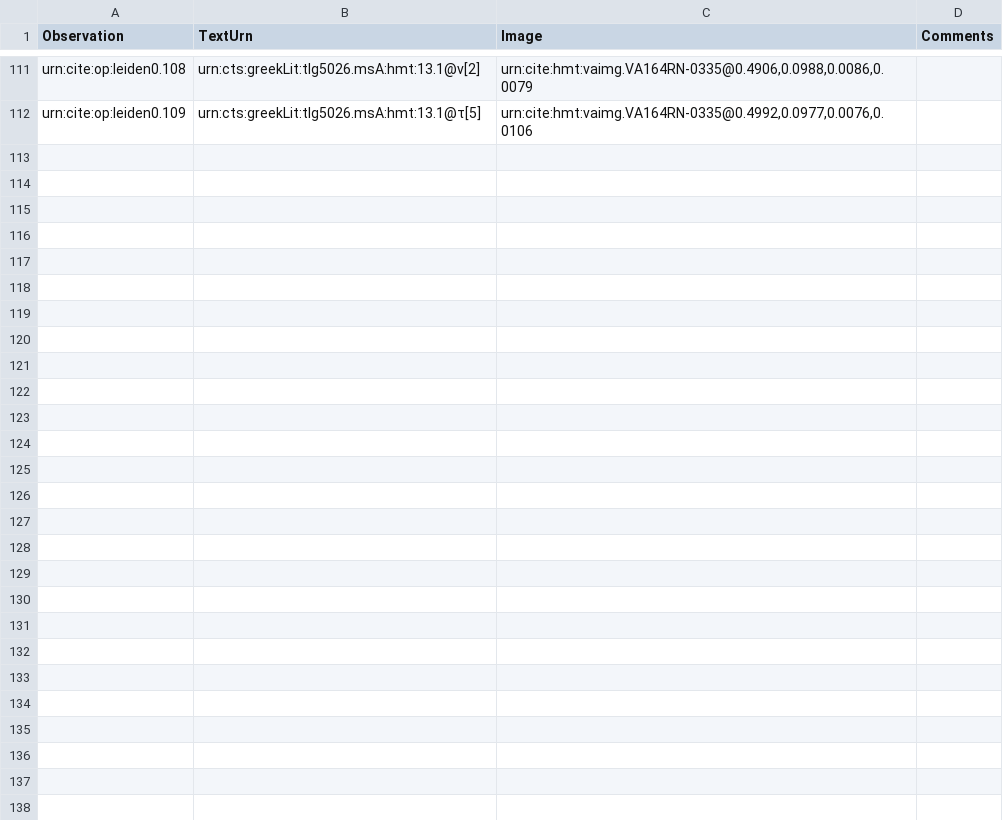
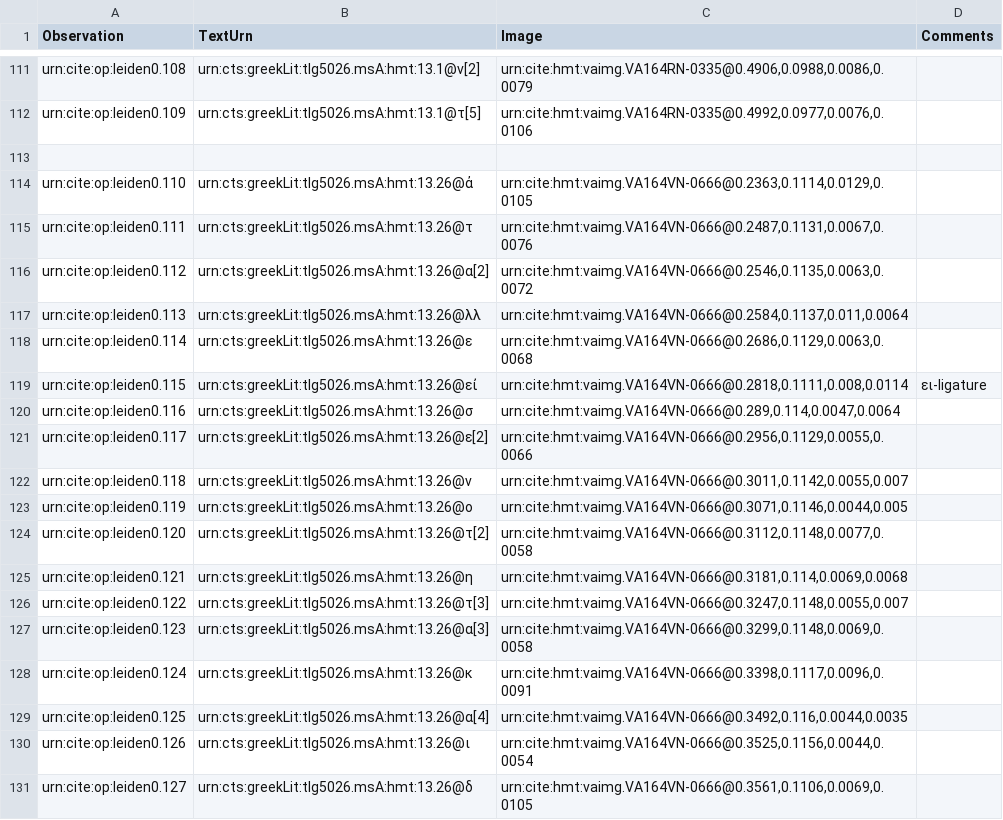
Before and after one commit to hmteditors/leiden, a CSV file: collections/paleographyteam0.csv, drawn as a sheet; only a part is shown, gaps mark what is left out; the diff covers the shown part only; the diff names each change by its address in the sheet, - before the commit and + after, or states it on an @@ line.

Commit message:
Update paleographyteam0.csv

```diff
--- a/collections/paleographyteam0.csv
+++ b/collections/paleographyteam0.csv
+row 113: (empty)
+row 114: urn:cite:op:leiden0.110 | urn:cts:greekLit:tlg5026.msA:hmt:13.26@ἀ | urn:cite:hmt:vaimg.VA164VN-0666@0.2363,0.1114,0.0129,0.0105
+row 115: urn:cite:op:leiden0.111 | urn:cts:greekLit:tlg5026.msA:hmt:13.26@τ | urn:cite:hmt:vaimg.VA164VN-0666@0.2487,0.1131,0.0067,0.0076
+row 116: urn:cite:op:leiden0.112 | urn:cts:greekLit:tlg5026.msA:hmt:13.26@α[2] | urn:cite:hmt:vaimg.VA164VN-0666@0.2546,0.1135,0.0063,0.0072
+row 117: urn:cite:op:leiden0.113 | urn:cts:greekLit:tlg5026.msA:hmt:13.26@λλ | urn:cite:hmt:vaimg.VA164VN-0666@0.2584,0.1137,0.011,0.0064
+row 118: urn:cite:op:leiden0.114 | urn:cts:greekLit:tlg5026.msA:hmt:13.26@ε | urn:cite:hmt:vaimg.VA164VN-0666@0.2686,0.1129,0.0063,0.0068
+row 119: urn:cite:op:leiden0.115 | urn:cts:greekLit:tlg5026.msA:hmt:13.26@εἰ | urn:cite:hmt:vaimg.VA164VN-0666@0.2818,0.1111,0.008,0.0114 | ει-ligature
+row 120: urn:cite:op:leiden0.116 | urn:cts:greekLit:tlg5026.msA:hmt:13.26@σ | urn:cite:hmt:vaimg.VA164VN-0666@0.289,0.114,0.0047,0.0064
+row 121: urn:cite:op:leiden0.117 | urn:cts:greekLit:tlg5026.msA:hmt:13.26@ε[2] | urn:cite:hmt:vaimg.VA164VN-0666@0.2956,0.1129,0.0055,0.0066
+row 122: urn:cite:op:leiden0.118 | urn:cts:greekLit:tlg5026.msA:hmt:13.26@ν | urn:cite:hmt:vaimg.VA164VN-0666@0.3011,0.1142,0.0055,0.007
+row 123: urn:cite:op:leiden0.119 | urn:cts:greekLit:tlg5026.msA:hmt:13.26@ο | urn:cite:hmt:vaimg.VA164VN-0666@0.3071,0.1146,0.0044,0.005
+row 124: urn:cite:op:leiden0.120 | urn:cts:greekLit:tlg5026.msA:hmt:13.26@τ[2] | urn:cite:hmt:vaimg.VA164VN-0666@0.3112,0.1148,0.0077,0.0058
+row 125: urn:cite:op:leiden0.121 | urn:cts:greekLit:tlg5026.msA:hmt:13.26@η | urn:cite:hmt:vaimg.VA164VN-0666@0.3181,0.114,0.0069,0.0068
+row 126: urn:cite:op:leiden0.122 | urn:cts:greekLit:tlg5026.msA:hmt:13.26@τ[3] | urn:cite:hmt:vaimg.VA164VN-0666@0.3247,0.1148,0.0055,0.007
+row 127: urn:cite:op:leiden0.123 | urn:cts:greekLit:tlg5026.msA:hmt:13.26@α[3] | urn:cite:hmt:vaimg.VA164VN-0666@0.3299,0.1148,0.0069,0.0058
+row 128: urn:cite:op:leiden0.124 | urn:cts:greekLit:tlg5026.msA:hmt:13.26@κ | urn:cite:hmt:vaimg.VA164VN-0666@0.3398,0.1117,0.0096,0.0091
+row 129: urn:cite:op:leiden0.125 | urn:cts:greekLit:tlg5026.msA:hmt:13.26@α[4] | urn:cite:hmt:vaimg.VA164VN-0666@0.3492,0.116,0.0044,0.0035
+row 130: urn:cite:op:leiden0.126 | urn:cts:greekLit:tlg5026.msA:hmt:13.26@ι | urn:cite:hmt:vaimg.VA164VN-0666@0.3525,0.1156,0.0044,0.0054
+row 131: urn:cite:op:leiden0.127 | urn:cts:greekLit:tlg5026.msA:hmt:13.26@δ | urn:cite:hmt:vaimg.VA164VN-0666@0.3561,0.1106,0.0069,0.0105
```
Also changed, not shown: 18 added rows elsewhere in this file.
